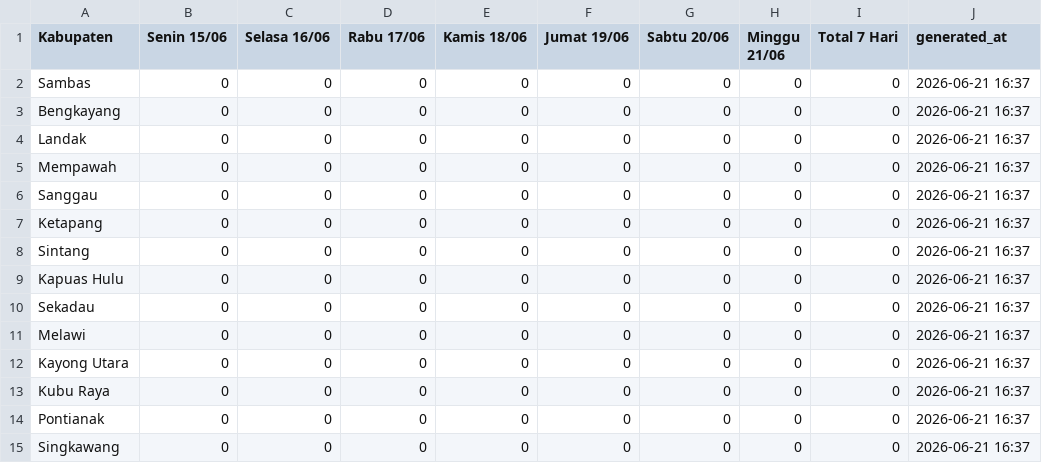
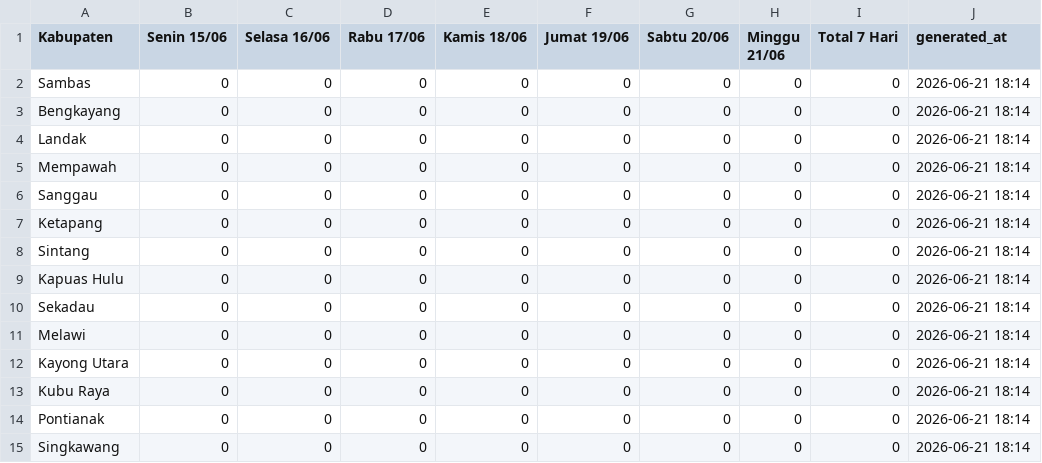
Before and after one commit to evasaae/SEC-DENGUE-2026, a CSV file: data/berita_dbd.csv, drawn as a sheet.

```diff
--- a/data/berita_dbd.csv
+++ b/data/berita_dbd.csv
@@ -1,15 +1,15 @@
 Kabupaten,Senin 15/06,Selasa 16/06,Rabu 17/06,Kamis 18/06,Jumat 19/06,Sabtu 20/06,Minggu 21/06,Total 7 Hari,generated_at
-Sambas,0,0,0,0,0,0,0,0,2026-06-21 16:37
-Bengkayang,0,0,0,0,0,0,0,0,2026-06-21 16:37
-Landak,0,0,0,0,0,0,0,0,2026-06-21 16:37
-Mempawah,0,0,0,0,0,0,0,0,2026-06-21 16:37
-Sanggau,0,0,0,0,0,0,0,0,2026-06-21 16:37
-Ketapang,0,0,0,0,0,0,0,0,2026-06-21 16:37
-Sintang,0,0,0,0,0,0,0,0,2026-06-21 16:37
-Kapuas Hulu,0,0,0,0,0,0,0,0,2026-06-21 16:37
-Sekadau,0,0,0,0,0,0,0,0,2026-06-21 16:37
-Melawi,0,0,0,0,0,0,0,0,2026-06-21 16:37
-Kayong Utara,0,0,0,0,0,0,0,0,2026-06-21 16:37
-Kubu Raya,0,0,0,0,0,0,0,0,2026-06-21 16:37
-Pontianak,0,0,0,0,0,0,0,0,2026-06-21 16:37
-Singkawang,0,0,0,0,0,0,0,0,2026-06-21 16:37
+Sambas,0,0,0,0,0,0,0,0,2026-06-21 18:14
+Bengkayang,0,0,0,0,0,0,0,0,2026-06-21 18:14
+Landak,0,0,0,0,0,0,0,0,2026-06-21 18:14
+Mempawah,0,0,0,0,0,0,0,0,2026-06-21 18:14
+Sanggau,0,0,0,0,0,0,0,0,2026-06-21 18:14
+Ketapang,0,0,0,0,0,0,0,0,2026-06-21 18:14
+Sintang,0,0,0,0,0,0,0,0,2026-06-21 18:14
+Kapuas Hulu,0,0,0,0,0,0,0,0,2026-06-21 18:14
+Sekadau,0,0,0,0,0,0,0,0,2026-06-21 18:14
+Melawi,0,0,0,0,0,0,0,0,2026-06-21 18:14
+Kayong Utara,0,0,0,0,0,0,0,0,2026-06-21 18:14
+Kubu Raya,0,0,0,0,0,0,0,0,2026-06-21 18:14
+Pontianak,0,0,0,0,0,0,0,0,2026-06-21 18:14
+Singkawang,0,0,0,0,0,0,0,0,2026-06-21 18:14
```
Also changed, not shown: 1 other file.
